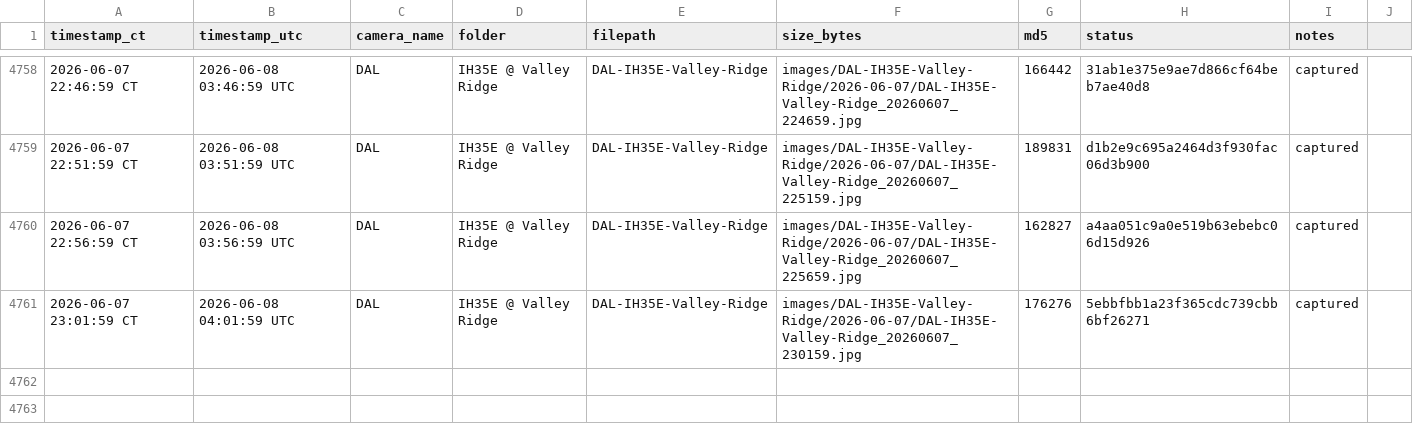
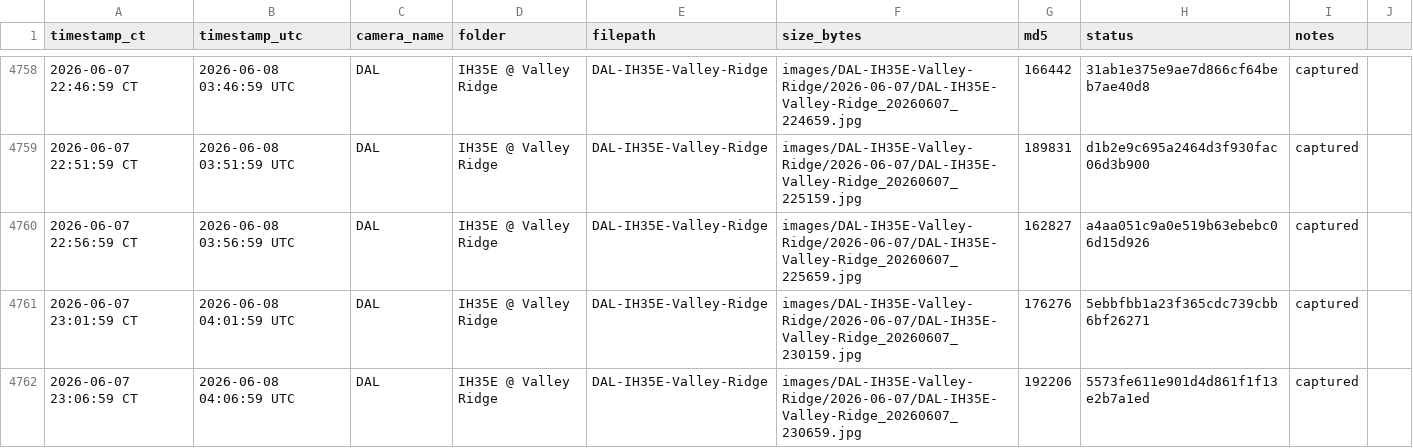
Before and after one commit to aifornsb/txdot-cameras, a CSV file: summary.csv, drawn as a sheet; only a part is shown, gaps mark what is left out.

Commit message:
IH35E Valley Ridge — 2026-06-08 04:06 UTC

```diff
--- a/summary.csv
+++ b/summary.csv
@@ -4761 +4761,2 @@ timestamp_ct,timestamp_utc,camera_name,folder,filepath,size_bytes,md5,status,not
 2026-06-07 23:01:59 CT,2026-06-08 04:01:59 UTC,DAL,IH35E @ Valley Ridge,DAL-IH35E-Valley-Ridge,images/DAL-IH35E-Valley-Ridge/2026-06-07/DAL-IH35E-Valley-Ridge_20260607_230159.jpg,176276,5ebbfbb1a23f365cdc739cbb6bf26271,captured,
+2026-06-07 23:06:59 CT,2026-06-08 04:06:59 UTC,DAL,IH35E @ Valley Ridge,DAL-IH35E-Valley-Ridge,images/DAL-IH35E-Valley-Ridge/2026-06-07/DAL-IH35E-Valley-Ridge_20260607_230659.jpg,192206,5573fe611e901d4d861f1f13e2b7a1ed,captured,
```
Also changed, not shown: 1 other file.
